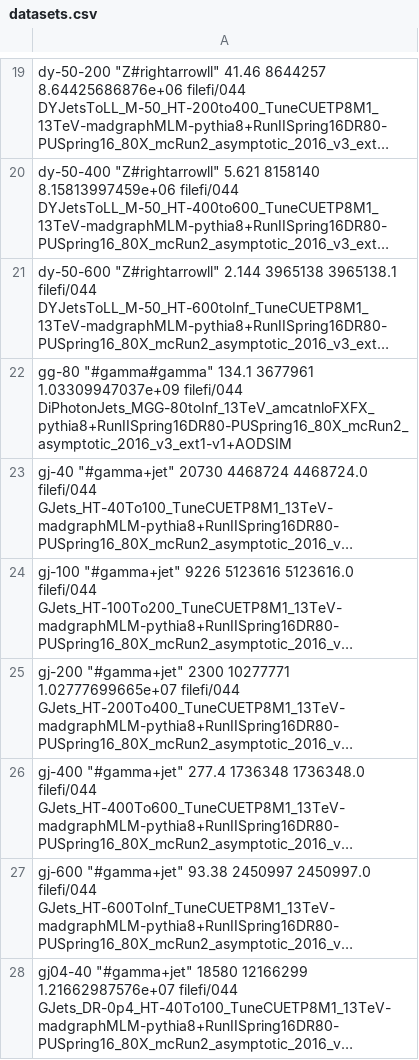
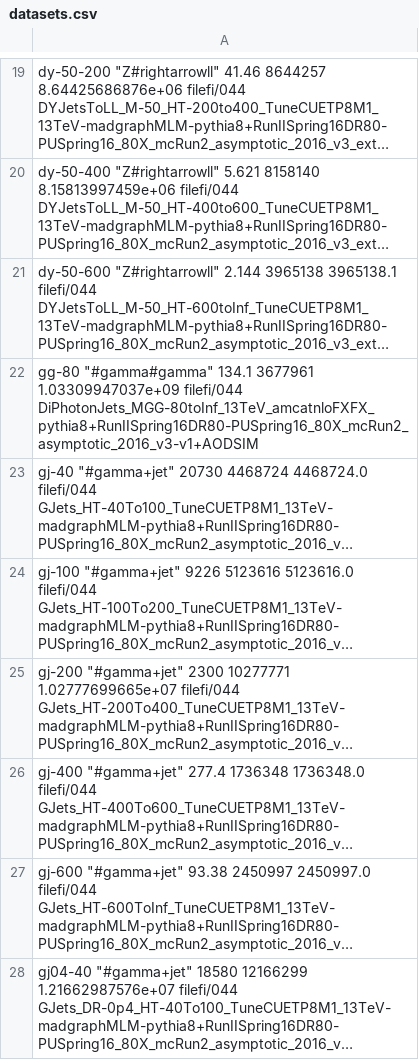
Before and after one commit to MiT-HEP/MonoX, a CSV file: monophoton/data/datasets.csv, drawn as a sheet; only a part is shown, gaps mark what is left out; long unchanged cells end in …; the diff names each change by its address in the sheet, - before the commit and + after, or states it on an @@ line.

Commit message:
fixing GGJets path

```diff
--- a/monophoton/data/datasets.csv
+++ b/monophoton/data/datasets.csv
-A22: …1.03309947037e+09 filefi/044 DiPhotonJets_MGG-80toInf_13TeV_amcatnloFXFX_pythia8+RunIISpring16DR80-PUSpring16_80X_mcRun2_asymptotic_2016_v3_ext1-v1+AODSIM
+A22: …1.03309947037e+09 filefi/044 DiPhotonJets_MGG-80toInf_13TeV_amcatnloFXFX_pythia8+RunIISpring16DR80-PUSpring16_80X_mcRun2_asymptotic_2016_v3-v1+AODSIM
```
